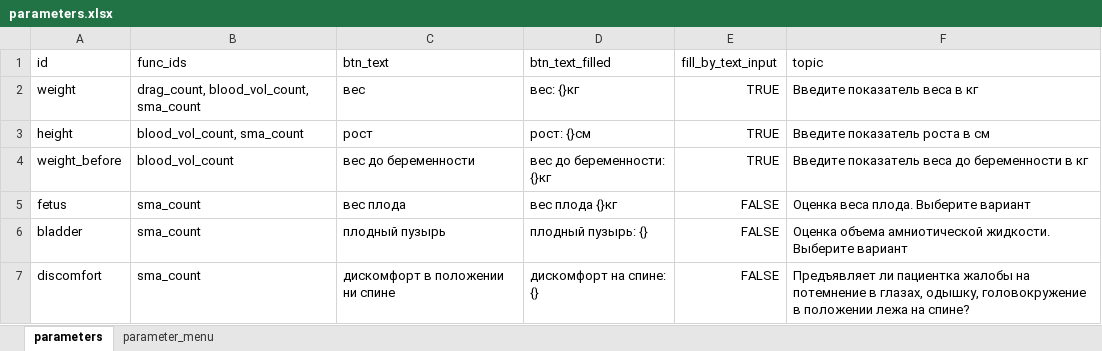
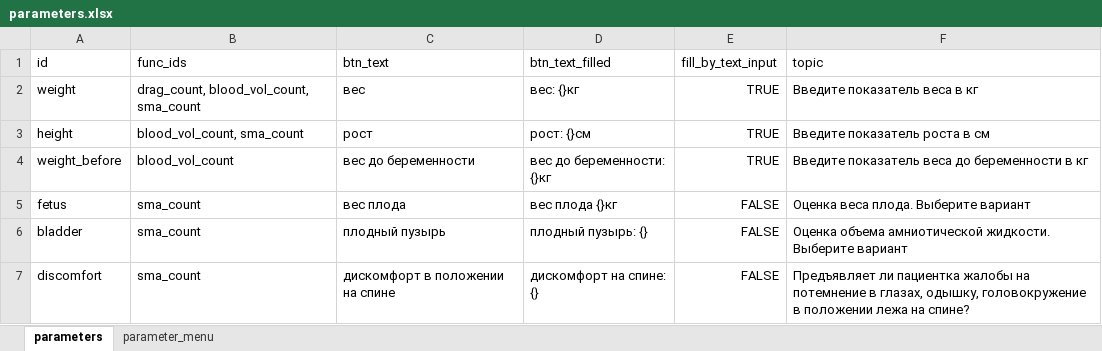
Before and after one commit to EgorVjalkov/OA_calc, an Excel workbook: oac/dialog/parameters.xlsx, sheet parameters, drawn as a sheet; values as stored, in another font and other column widths than the file's, no borders; the diff names each change by its address in the sheet, - before the commit and + after, or states it on an @@ line.

```diff
--- a/oac/dialog/parameters.xlsx (sheet parameters)
+++ b/oac/dialog/parameters.xlsx (sheet parameters)
-C7 (btn_text): дискомфорт в положении ни спине
+C7 (btn_text): дискомфорт в положении на спине
```
Also changed, not shown: sheet parameter_menu, 3 other files.
